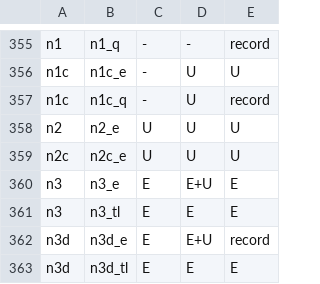
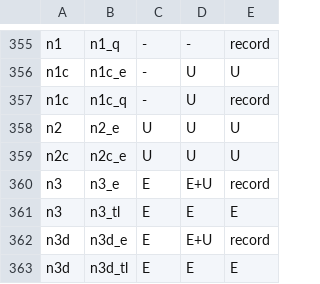
Before and after one commit to tombaldwin/candor-rust, a TSV file: soundness/cfgtwin/predict.tsv, drawn as a sheet; only a part is shown, gaps mark what is left out.

```diff
--- a/soundness/cfgtwin/predict.tsv
+++ b/soundness/cfgtwin/predict.tsv
@@ -359,3 +359,3 @@ n2	n2_e	U	U	U
 n2c	n2c_e	U	U	U
-n3	n3_e	E	E+U	E
+n3	n3_e	E	E+U	record
 n3	n3_tl	E	E	E
```
Also changed, not shown: soundness/cfgtwin/expect.tsv, 10 other files.
